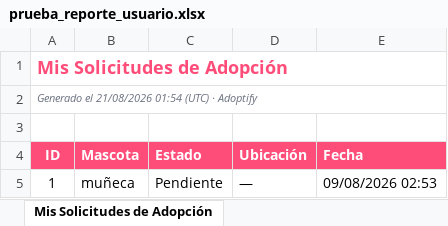
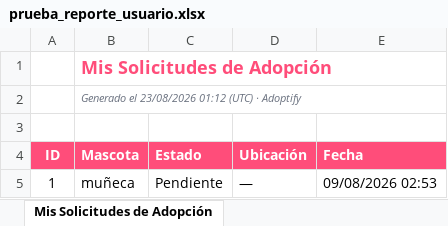
Before and after one commit to Kevinalejo12376/Adoptify, an Excel workbook: backend/prueba_reporte_usuario.xlsx, sheet Mis Solicitudes de Adopción, drawn as a sheet; values as stored, in another font and other column widths than the file's, no borders; charts and pictures not drawn; removed rows and columns are numbered as before the commit, all else as after; the diff names each change by its address in the sheet, - before the commit and + after, or states it on an @@ line.

```diff
--- a/backend/prueba_reporte_usuario.xlsx (sheet Mis Solicitudes de Adopción)
+++ b/backend/prueba_reporte_usuario.xlsx (sheet Mis Solicitudes de Adopción)
-row 1: Mis Solicitudes de Adopción
-row 2: Generado el 21/08/2026 01:54 (UTC) · Adoptify
+row 1:  | Mis Solicitudes de Adopción
+row 2:  | Generado el 23/08/2026 01:12 (UTC) · Adoptify
```
Also changed, not shown: charts or pictures, backend/prueba_reporte_refugio.xlsx, 35 other files.
